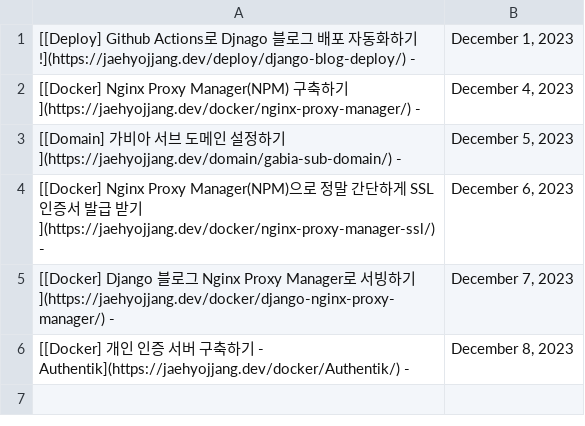
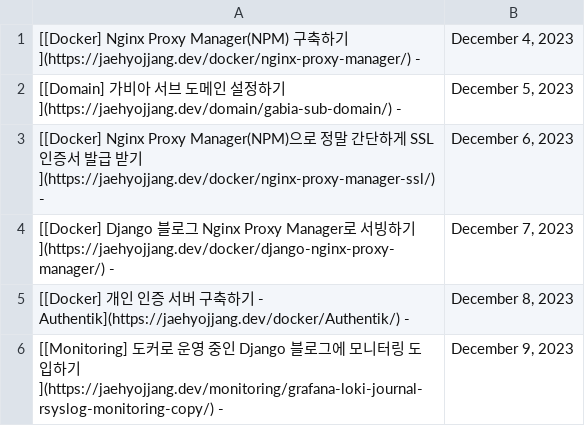
Before and after one commit to JaehyoJJAng/JaehyoJJAng, a CSV file: csv/parsing.csv, drawn as a sheet.

Commit message:
Update blog post

```diff
--- a/csv/parsing.csv
+++ b/csv/parsing.csv
@@ -1,2 +1 @@
-[[Deploy] Github Actions로 Djnago 블로그 배포 자동화하기!](https://jaehyojjang.dev/deploy/django-blog-deploy/) -,"December 1, 2023"
 [[Docker] Nginx Proxy Manager(NPM) 구축하기](https://jaehyojjang.dev/docker/nginx-proxy-manager/) -,"December 4, 2023"
@@ -6 +5,2 @@
 [[Docker] 개인 인증 서버 구축하기 - Authentik](https://jaehyojjang.dev/docker/Authentik/) -,"December 8, 2023"
+[[Monitoring] 도커로 운영 중인 Django 블로그에 모니터링 도입하기](https://jaehyojjang.dev/monitoring/grafana-loki-journal-rsyslog-monitoring-copy/) -,"December 9, 2023"
```
Also changed, not shown: 1 other file.
